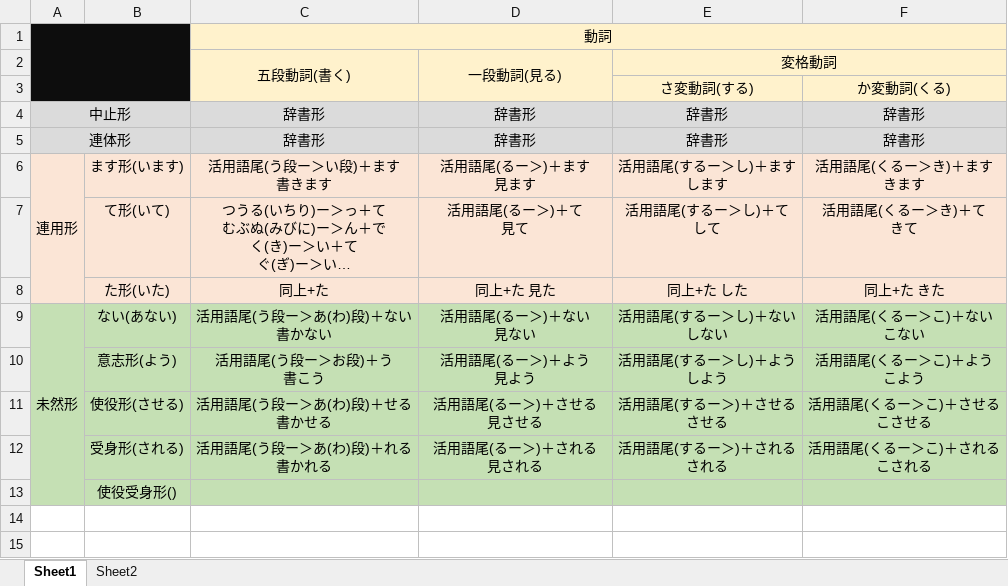
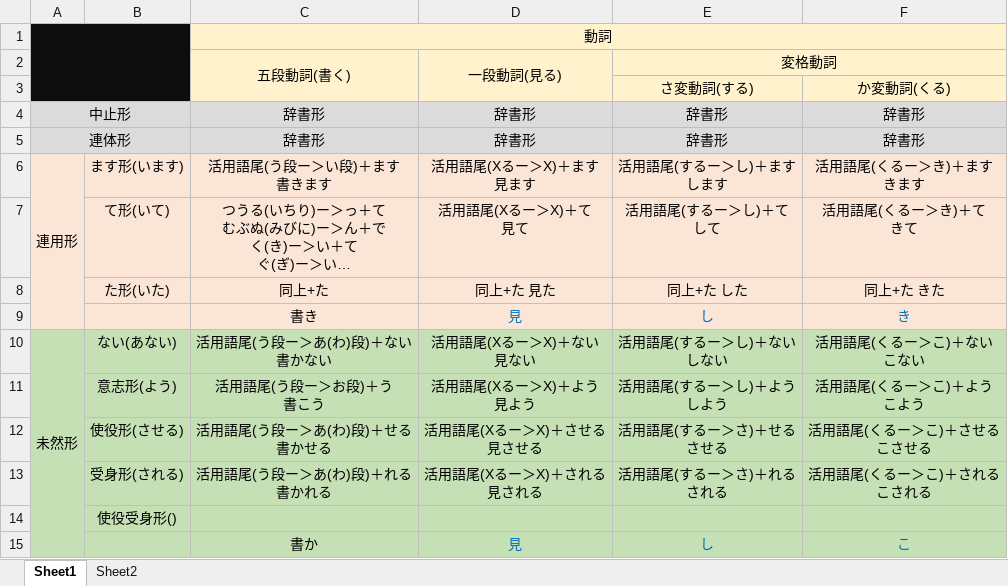
Before and after one commit to wangpiqi/JapaneseLearn, an Excel workbook: 语法/日语活用.xlsx, sheet Sheet1, drawn as a sheet; long unchanged cells end in …; values as stored, in another font and other column widths than the file's, no borders; addresses are those after the commit; ↵ is a line break in a cell; the diff names each change by its address in the sheet, - before the commit and + after, or states it on an @@ line.

```diff
--- a/语法/日语活用.xlsx (sheet Sheet1)
+++ b/语法/日语活用.xlsx (sheet Sheet1)
-D6: 活用語尾(るー＞)＋ます ↵ 見ます
+D6: 活用語尾(Xるー＞X)＋ます ↵ 見ます
-D7: 活用語尾(るー＞)＋て ↵ 見て
+D7: 活用語尾(Xるー＞X)＋て ↵ 見て
+row 9:  |  | 書き | 見 | し | き
-D10: 活用語尾(るー＞)＋ない ↵ 見ない
+D10: 活用語尾(Xるー＞X)＋ない ↵ 見ない
-D11: 活用語尾(るー＞)＋よう ↵ 見よう
+D11: 活用語尾(Xるー＞X)＋よう ↵ 見よう
-D12: 活用語尾(るー＞)＋させる ↵ 見させる
+D12: 活用語尾(Xるー＞X)＋させる ↵ 見させる
-E12: 活用語尾(するー＞)＋させる ↵ させる
+E12: 活用語尾(するー＞さ)＋せる ↵ させる
-D13: 活用語尾(るー＞)＋される ↵ 見される
+D13: 活用語尾(Xるー＞X)＋される ↵ 見される
-E13: 活用語尾(するー＞)＋される ↵ される
+E13: 活用語尾(するー＞さ)＋れる ↵ される
+row 15:  |  | 書か | 見 | し | こ
```
Also changed, not shown: 2 other files.
